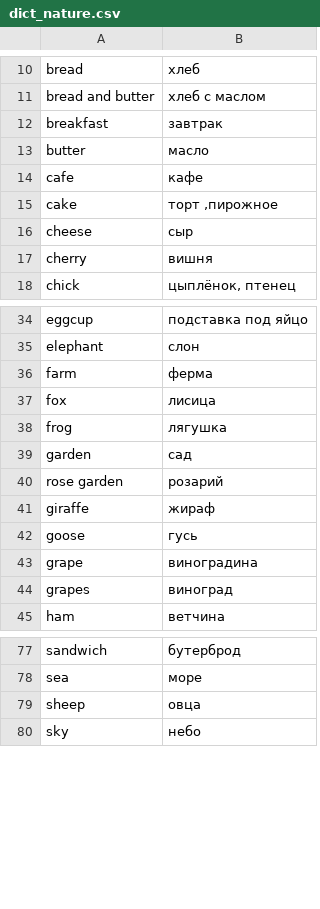
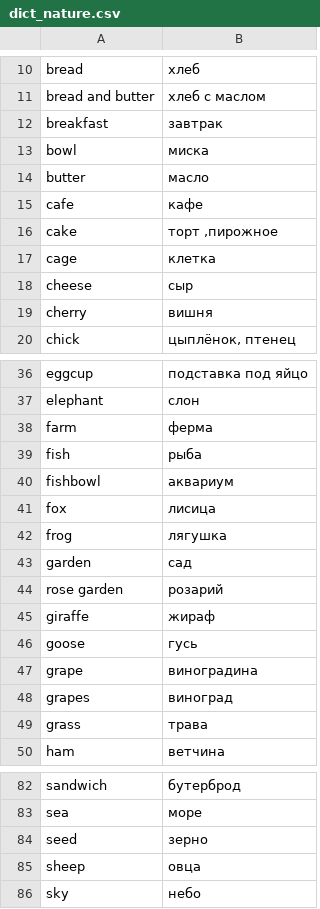
Before and after one commit to onionik33/python, a CSV file: dict/dict_nature.csv, drawn as a sheet; only a part is shown, gaps mark what is left out.

```diff
--- a/dict/dict_nature.csv
+++ b/dict/dict_nature.csv
@@ -12,2 +12,3 @@ bread and butter;хлеб с маслом
 breakfast;завтрак
+bowl;миска
 butter;масло
@@ -15,2 +16,3 @@ cafe;кафе
 cake;торт ,пирожное
+cage;клетка
 cheese;сыр
@@ -36,2 +38,4 @@ elephant;слон
 farm;ферма
+fish;рыба
+fishbowl;аквариум
 fox;лисица
@@ -44,2 +48,3 @@ grape;виноградина
 grapes;виноград
+grass;трава
 ham;ветчина
@@ -78,2 +83,3 @@ sandwich;бутерброд
 sea;море
+seed;зерно
 sheep;овца
```
Also changed, not shown: dict/balance.csv, dict/dict_adjective.csv, 10 other files.
